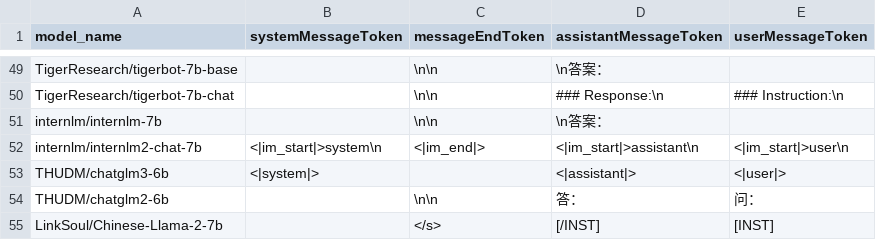
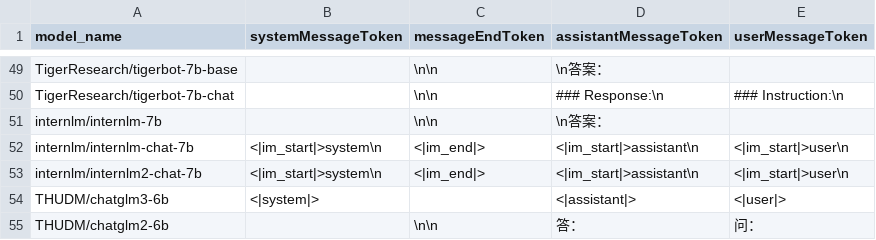
Before and after one commit to iKala/ievals, a CSV file: ievals/model_config.csv, drawn as a sheet; only a part is shown, gaps mark what is left out; the shorter side is filled out with more unchanged rows; the diff names each change by its address in the sheet, - before the commit and + after, or states it on an @@ line.

Commit message:
add internlm config

```diff
--- a/ievals/model_config.csv
+++ b/ievals/model_config.csv
+row 52: internlm/internlm-chat-7b | <|im_start|>system\n | <|im_end|> | <|im_start|>assistant\n | <|im_start|>user\n
```
